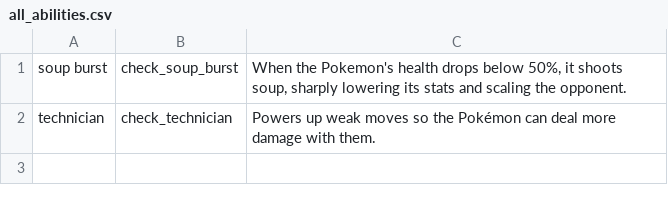
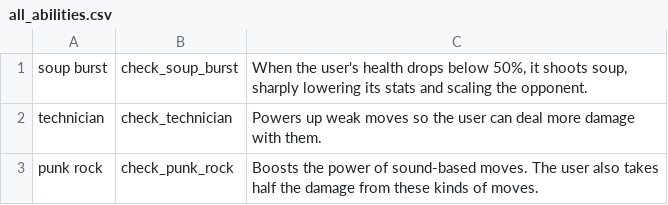
Before and after one commit to SeanHRN/food-fight, a CSV file: all_abilities.csv, drawn as a sheet.

```diff
--- a/all_abilities.csv
+++ b/all_abilities.csv
@@ -1,2 +1,3 @@
-"soup burst","check_soup_burst","When the Pokemon's health drops below 50%, it shoots soup, sharply lowering its stats and scaling the opponent."
-"technician","check_technician","Powers up weak moves so the Pokémon can deal more damage with them."
+"soup burst","check_soup_burst","When the user's health drops below 50%, it shoots soup, sharply lowering its stats and scaling the opponent."
+"technician","check_technician","Powers up weak moves so the user can deal more damage with them."
+"punk rock","check_punk_rock","Boosts the power of sound-based moves. The user also takes half the damage from these kinds of moves."
```
Also changed, not shown: 7 other files.
